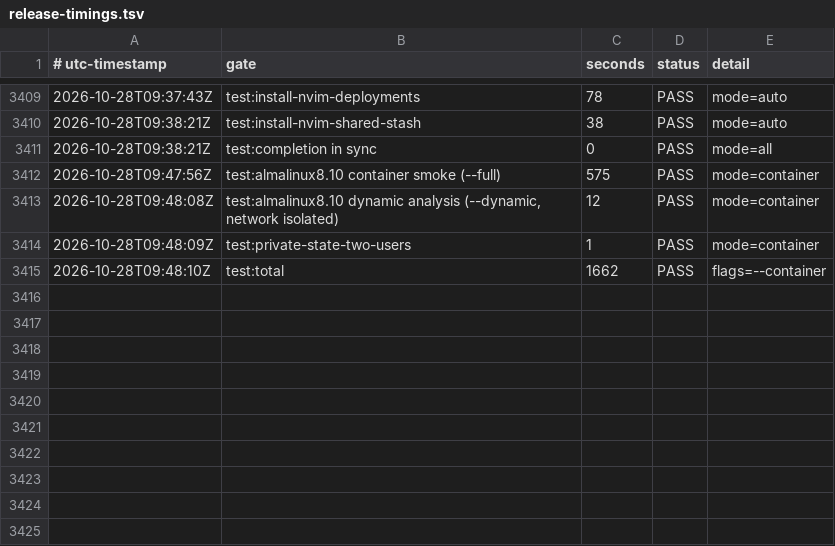
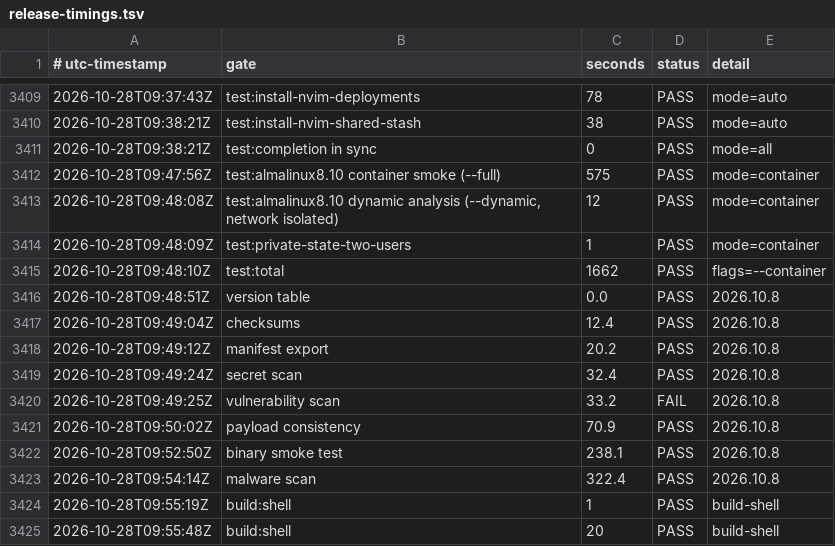
Before and after one commit to smprather/engineering-loadout, a TSV file: assurance/release-timings.tsv, drawn as a sheet; only a part is shown, gaps mark what is left out; the diff names each change by its address in the sheet, - before the commit and + after, or states it on an @@ line.

```diff
--- a/assurance/release-timings.tsv
+++ b/assurance/release-timings.tsv
+row 3416: 2026-10-28T09:48:51Z | version table | 0.0 | PASS | 2026.10.8
+row 3417: 2026-10-28T09:49:04Z | checksums | 12.4 | PASS | 2026.10.8
+row 3418: 2026-10-28T09:49:12Z | manifest export | 20.2 | PASS | 2026.10.8
+row 3419: 2026-10-28T09:49:24Z | secret scan | 32.4 | PASS | 2026.10.8
+row 3420: 2026-10-28T09:49:25Z | vulnerability scan | 33.2 | FAIL | 2026.10.8
+row 3421: 2026-10-28T09:50:02Z | payload consistency | 70.9 | PASS | 2026.10.8
+row 3422: 2026-10-28T09:52:50Z | binary smoke test | 238.1 | PASS | 2026.10.8
+row 3423: 2026-10-28T09:54:14Z | malware scan | 322.4 | PASS | 2026.10.8
+row 3424: 2026-10-28T09:55:19Z | build:shell | 1 | PASS | build-shell
+row 3425: 2026-10-28T09:55:48Z | build:shell | 20 | PASS | build-shell
```
Also changed, not shown: 6 other files.
